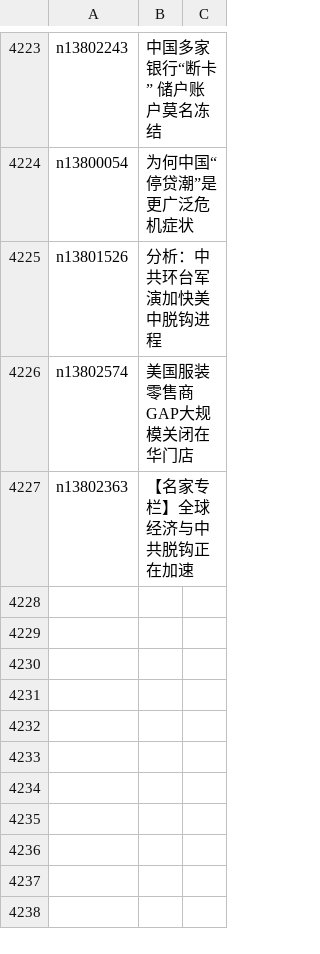
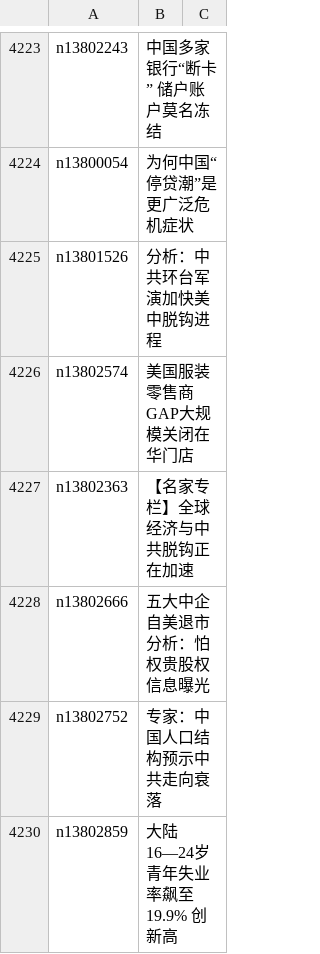
Before and after one commit to easy2view/epoch-news, a CSV file: indexes/ncid283.csv, drawn as a sheet; only a part is shown, gaps mark what is left out.

```diff
--- a/indexes/ncid283.csv
+++ b/indexes/ncid283.csv
@@ -4227 +4227,4 @@ n13802574,美国服装零售商GAP大规模关闭在华门店
 n13802363,【名家专栏】全球经济与中共脱钩正在加速
+n13802666,五大中企自美退市 分析：怕权贵股权信息曝光
+n13802752,专家：中国人口结构预示中共走向衰落
+n13802859,大陆16—24岁青年失业率飙至19.9% 创新高
```
Also changed, not shown: indexes/ncid1078158.csv, indexes/ncid1078160.csv, 37 other files.
